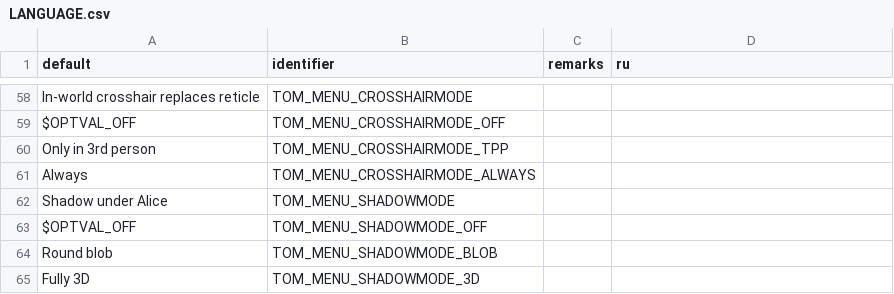
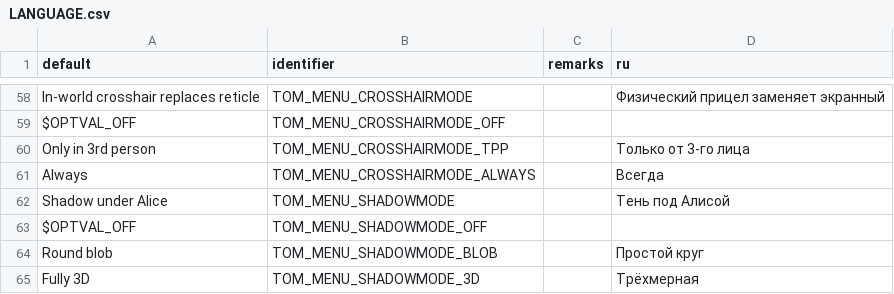
Before and after one commit to jekyllgrim/Alice-Toys-of-Madness, a CSV file: LANGUAGE.csv, drawn as a sheet; only a part is shown, gaps mark what is left out; the diff covers the shown part only; the diff names each change by its address in the sheet, - before the commit and + after, or states it on an @@ line.

```diff
--- a/LANGUAGE.csv
+++ b/LANGUAGE.csv
-D58 (ru): (empty)
+D58 (ru): Физический прицел заменяет экранный
-D60 (ru): (empty)
+D60 (ru): Только от 3-го лица
-D61 (ru): (empty)
+D61 (ru): Всегда
-D62 (ru): (empty)
+D62 (ru): Тень под Алисой
-D64 (ru): (empty)
+D64 (ru): Простой круг
-D65 (ru): (empty)
+D65 (ru): Трёхмерная
```
Also changed, not shown: 54 edited cells elsewhere in this file.
